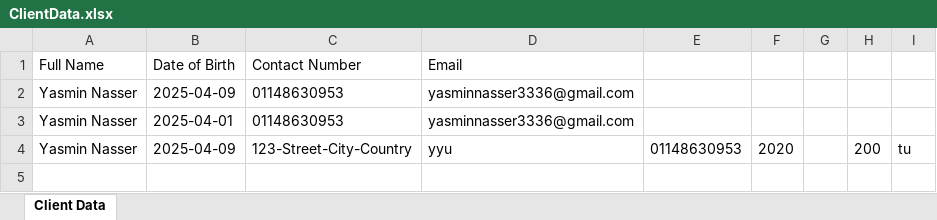
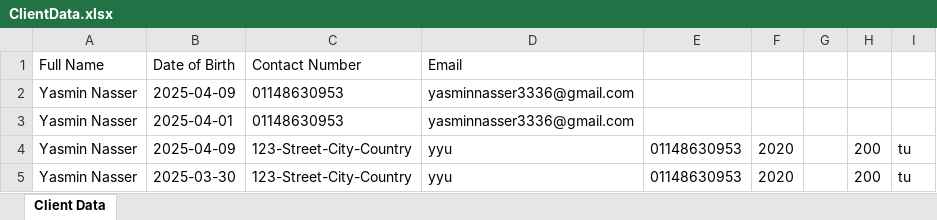
Before and after one commit to YasminNasser1/Excel-Project, an Excel workbook: Excel Project/wwwroot/ExcelFiles/ClientData.xlsx, sheet Client Data, drawn as a sheet; values as stored, in another font and other column widths than the file's, no borders; the diff names each change by its address in the sheet, - before the commit and + after, or states it on an @@ line.

```diff
--- a/Excel Project/wwwroot/ExcelFiles/ClientData.xlsx (sheet Client Data)
+++ b/Excel Project/wwwroot/ExcelFiles/ClientData.xlsx (sheet Client Data)
+row 5: Yasmin Nasser | 2025-03-30 | 123-Street-City-Country | yyu | 01148630953 | 2020 |  | 200 | tu
```
Also changed, not shown: 1 other file.
